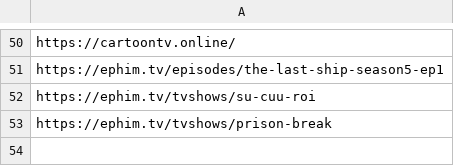
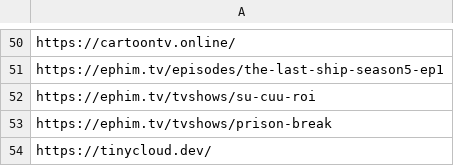
Before and after one commit to Chinsusu/Nghich, a CSV file: List.csv, drawn as a sheet; only a part is shown, gaps mark what is left out; the diff names each change by its address in the sheet, - before the commit and + after, or states it on an @@ line.

```diff
--- a/List.csv
+++ b/List.csv
+row 54: https://tinycloud.dev/
```
Also changed, not shown: 1 other file.
